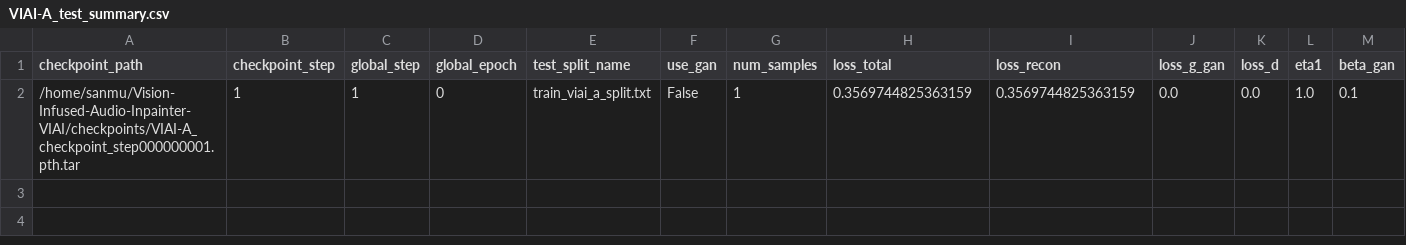
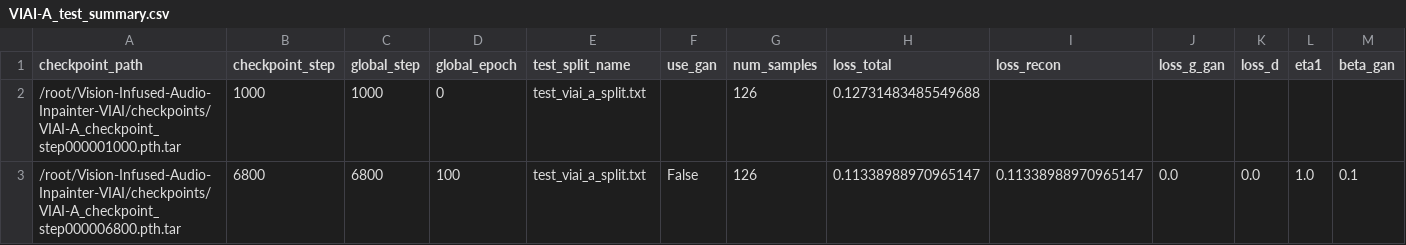
Before and after one commit to To-sam-akf/Vision-Infused-Audio-Inpainter-VIAI, a CSV file: checkpoints/viai_a_test_results/VIAI-A_test_summary.csv, drawn as a sheet; only a part is shown; removed rows and columns are numbered as before the commit, all else as after; rows hold the shown columns only; the diff names each change by its address in the sheet, - before the commit and + after, or states it on an @@ line.

```diff
--- a/checkpoints/viai_a_test_results/VIAI-A_test_summary.csv
+++ b/checkpoints/viai_a_test_results/VIAI-A_test_summary.csv
-row 2: /home/sanmu/Vision-Infused-Audio-Inpainter-VIAI/checkpoints/VIAI-A_checkpoint_step000000001.pth.tar | 1 | 1 | 0 | train_viai_a_split.txt | False | 1 | 0.3569744825363159 | 0.3569744825363159 | 0.0 | 0.0 | 1.0 | 0.1
+row 2: /root/Vision-Infused-Audio-Inpainter-VIAI/checkpoints/VIAI-A_checkpoint_step000001000.pth.tar | 1000 | 1000 | 0 | test_viai_a_split.txt |  | 126 | 0.12731483485549688
+row 3: /root/Vision-Infused-Audio-Inpainter-VIAI/checkpoints/VIAI-A_checkpoint_step000006800.pth.tar | 6800 | 6800 | 100 | test_viai_a_split.txt | False | 126 | 0.11338988970965147 | 0.11338988970965147 | 0.0 | 0.0 | 1.0 | 0.1
```
Also changed, not shown: 20 other files.
